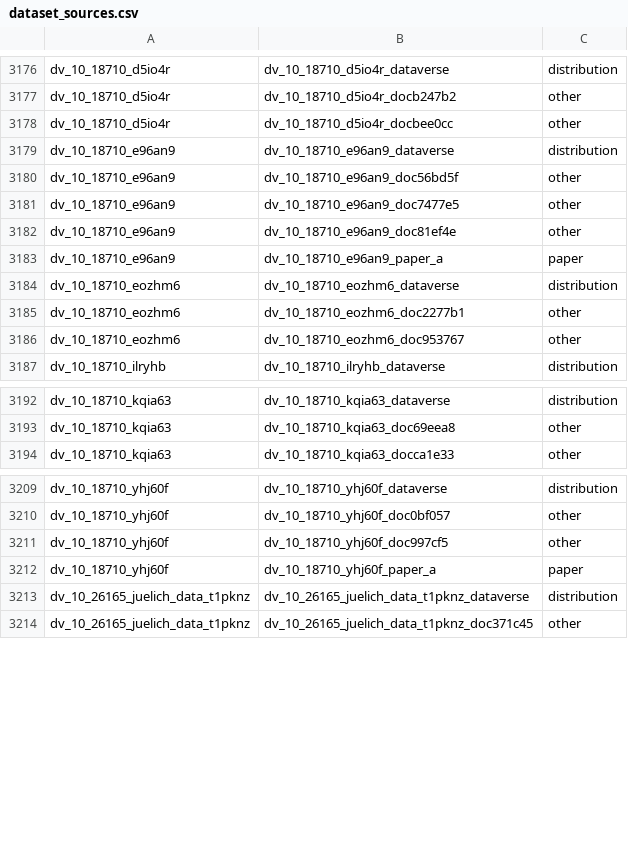
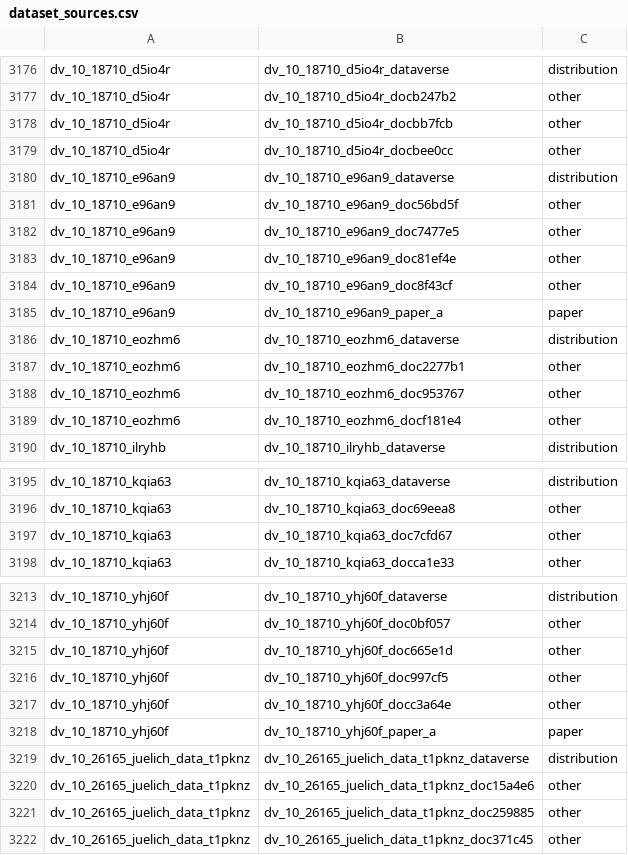
Before and after one commit to itoten/eeg_dataset_db, a CSV file: data/dataset_sources.csv, drawn as a sheet; only a part is shown, gaps mark what is left out; the diff names each change by its address in the sheet, - before the commit and + after, or states it on an @@ line.

```diff
--- a/data/dataset_sources.csv
+++ b/data/dataset_sources.csv
+row 3178: dv_10_18710_d5io4r | dv_10_18710_d5io4r_docbb7fcb | other
+row 3184: dv_10_18710_e96an9 | dv_10_18710_e96an9_doc8f43cf | other
+row 3189: dv_10_18710_eozhm6 | dv_10_18710_eozhm6_docf181e4 | other
+row 3197: dv_10_18710_kqia63 | dv_10_18710_kqia63_doc7cfd67 | other
+row 3215: dv_10_18710_yhj60f | dv_10_18710_yhj60f_doc665e1d | other
+row 3217: dv_10_18710_yhj60f | dv_10_18710_yhj60f_docc3a64e | other
+row 3220: dv_10_26165_juelich_data_t1pknz | dv_10_26165_juelich_data_t1pknz_doc15a4e6 | other
+row 3221: dv_10_26165_juelich_data_t1pknz | dv_10_26165_juelich_data_t1pknz_doc259885 | other
```
Also changed, not shown: data/acquisition_setups.csv, data/datasets.csv, 4 other files.
